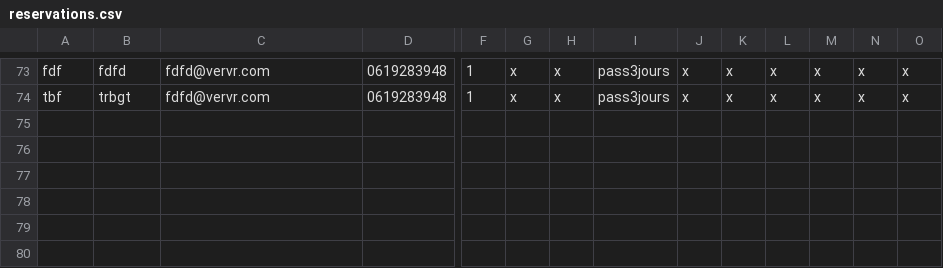
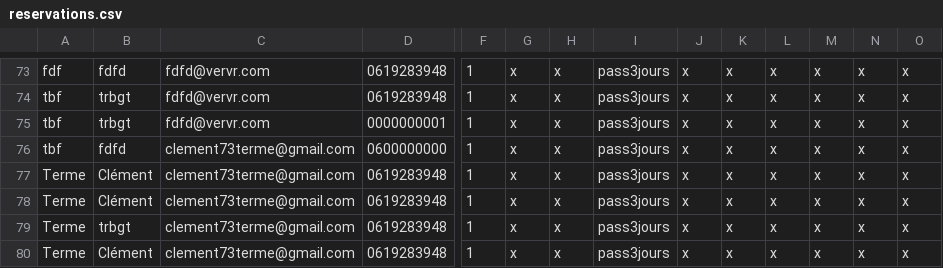
Before and after one commit to Clementterme/Formulaire-Festival-V2, a CSV file: reservations.csv, drawn as a sheet; only a part is shown, gaps mark what is left out; rows hold the shown columns only; the diff names each change by its address in the sheet, - before the commit and + after, or states it on an @@ line.

```diff
--- a/reservations.csv
+++ b/reservations.csv
+row 75: tbf | trbgt | fdfd@vervr.com | 0000000001 | 1 | x | x | pass3jours | x | x | x | x | x | x
+row 76: tbf | fdfd | clement73terme@gmail.com | 0600000000 | 1 | x | x | pass3jours | x | x | x | x | x | x
+row 77: Terme | Clément | clement73terme@gmail.com | 0619283948 | 1 | x | x | pass3jours | x | x | x | x | x | x
+row 78: Terme | Clément | clement73terme@gmail.com | 0619283948 | 1 | x | x | pass3jours | x | x | x | x | x | x
+row 79: Terme | trbgt | clement73terme@gmail.com | 0619283948 | 1 | x | x | pass3jours | x | x | x | x | x | x
+row 80: Terme | Clément | clement73terme@gmail.com | 0619283948 | 1 | x | x | pass3jours | x | x | x | x | x | x
```
Also changed, not shown: 6 other files.
